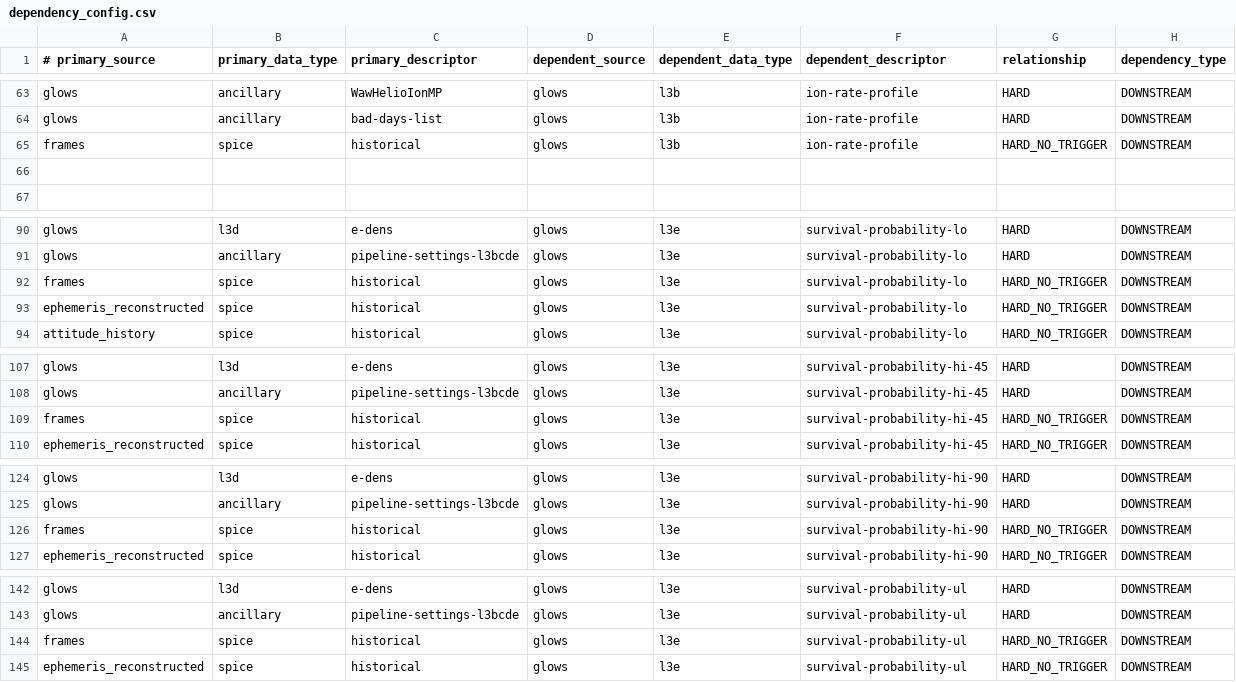
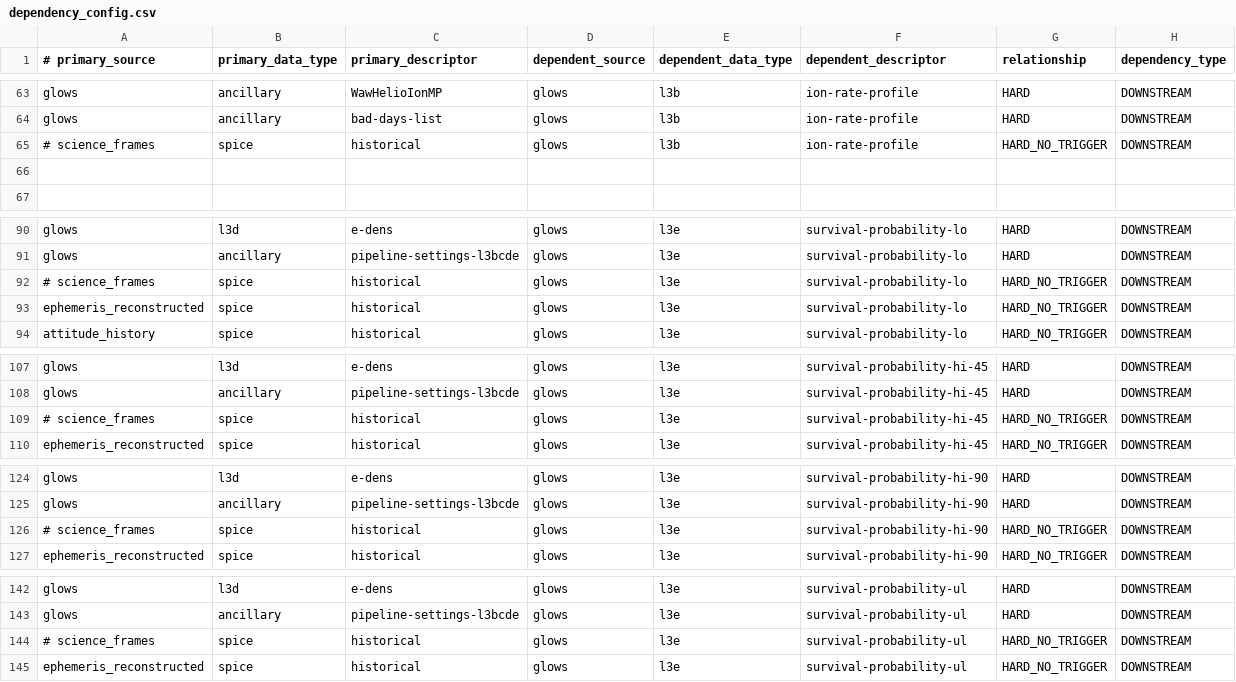
Before and after one commit to IMAP-Science-Operations-Center/sds-data-manager, a CSV file: sds_data_manager/lambda_code/SDSCode/pipeline_lambdas/dependency_config.csv, drawn as a sheet; only a part is shown, gaps mark what is left out; the diff covers the shown part only.

Commit message:
Harrison L3 2618 TLAY/MDEB - Replace 'frames' with 'science_frames' and comment those lines out.

```diff
--- a/sds_data_manager/lambda_code/SDSCode/pipeline_lambdas/dependency_config.csv
+++ b/sds_data_manager/lambda_code/SDSCode/pipeline_lambdas/dependency_config.csv
@@ -64,3 +64,3 @@ glows, ancillary, WawHelioIonMP, glows, l3b, ion-rate-profile, HARD, DOWNSTREAM
 glows, ancillary, bad-days-list, glows, l3b, ion-rate-profile, HARD, DOWNSTREAM
-frames, spice, historical, glows, l3b, ion-rate-profile, HARD_NO_TRIGGER, DOWNSTREAM
+# science_frames, spice, historical, glows, l3b, ion-rate-profile, HARD_NO_TRIGGER, DOWNSTREAM
 
@@ -91,3 +91,3 @@ glows, l3d, e-dens, glows, l3e, survival-probability-lo, HARD, DOWNSTREAM
 glows, ancillary, pipeline-settings-l3bcde, glows, l3e, survival-probability-lo, HARD, DOWNSTREAM
-frames, spice, historical, glows, l3e, survival-probability-lo, HARD_NO_TRIGGER, DOWNSTREAM
+# science_frames, spice, historical, glows, l3e, survival-probability-lo, HARD_NO_TRIGGER, DOWNSTREAM
 ephemeris_reconstructed, spice, historical, glows, l3e, survival-probability-lo, HARD_NO_TRIGGER, DOWNSTREAM
@@ -108,3 +108,3 @@ glows, l3d, e-dens, glows, l3e, survival-probability-hi-45, HARD, DOWNSTREAM
 glows, ancillary, pipeline-settings-l3bcde, glows, l3e, survival-probability-hi-45, HARD, DOWNSTREAM
-frames, spice, historical, glows, l3e, survival-probability-hi-45, HARD_NO_TRIGGER, DOWNSTREAM
+# science_frames, spice, historical, glows, l3e, survival-probability-hi-45, HARD_NO_TRIGGER, DOWNSTREAM
 ephemeris_reconstructed, spice, historical, glows, l3e, survival-probability-hi-45, HARD_NO_TRIGGER, DOWNSTREAM
@@ -125,3 +125,3 @@ glows, l3d, e-dens, glows, l3e, survival-probability-hi-90, HARD, DOWNSTREAM
 glows, ancillary, pipeline-settings-l3bcde, glows, l3e, survival-probability-hi-90, HARD, DOWNSTREAM
-frames, spice, historical, glows, l3e, survival-probability-hi-90, HARD_NO_TRIGGER, DOWNSTREAM
+# science_frames, spice, historical, glows, l3e, survival-probability-hi-90, HARD_NO_TRIGGER, DOWNSTREAM
 ephemeris_reconstructed, spice, historical, glows, l3e, survival-probability-hi-90, HARD_NO_TRIGGER, DOWNSTREAM
@@ -143,3 +143,3 @@ glows, l3d, e-dens, glows, l3e, survival-probability-ul, HARD, DOWNSTREAM
 glows, ancillary, pipeline-settings-l3bcde, glows, l3e, survival-probability-ul, HARD, DOWNSTREAM
-frames, spice, historical, glows, l3e, survival-probability-ul, HARD_NO_TRIGGER, DOWNSTREAM
+# science_frames, spice, historical, glows, l3e, survival-probability-ul, HARD_NO_TRIGGER, DOWNSTREAM
 ephemeris_reconstructed, spice, historical, glows, l3e, survival-probability-ul, HARD_NO_TRIGGER, DOWNSTREAM
```
Also changed, not shown: 1 edited cell elsewhere in this file.
